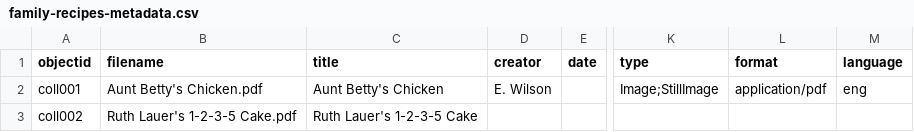
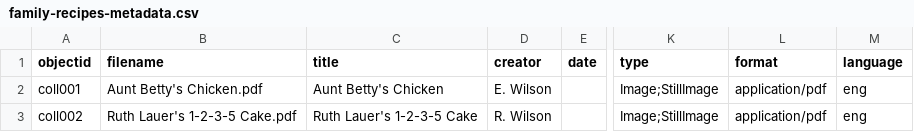
Before and after one commit to lelandsampson/family-recipes, a CSV file: _data/family-recipes-metadata.csv, drawn as a sheet; only a part is shown, gaps mark what is left out; the diff names each change by its address in the sheet, - before the commit and + after, or states it on an @@ line.

Commit message:
Update family-recipes-metadata.csv

```diff
--- a/_data/family-recipes-metadata.csv
+++ b/_data/family-recipes-metadata.csv
-D3 (creator): (empty)
+D3 (creator): R. Wilson
-K3 (type): (empty)
+K3 (type): Image;StillImage
-L3 (format): (empty)
+L3 (format): application/pdf
-M3 (language): (empty)
+M3 (language): eng
```
